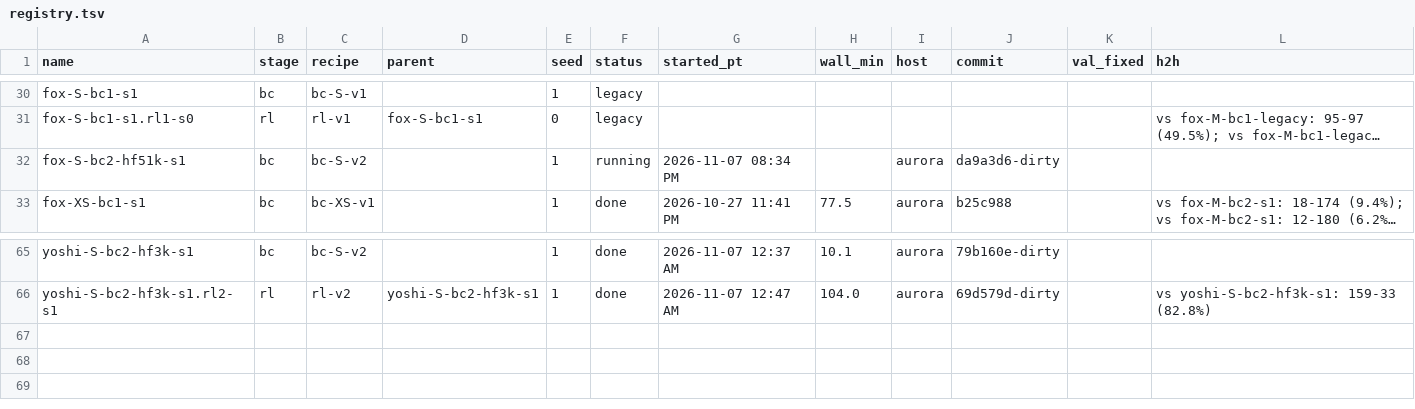
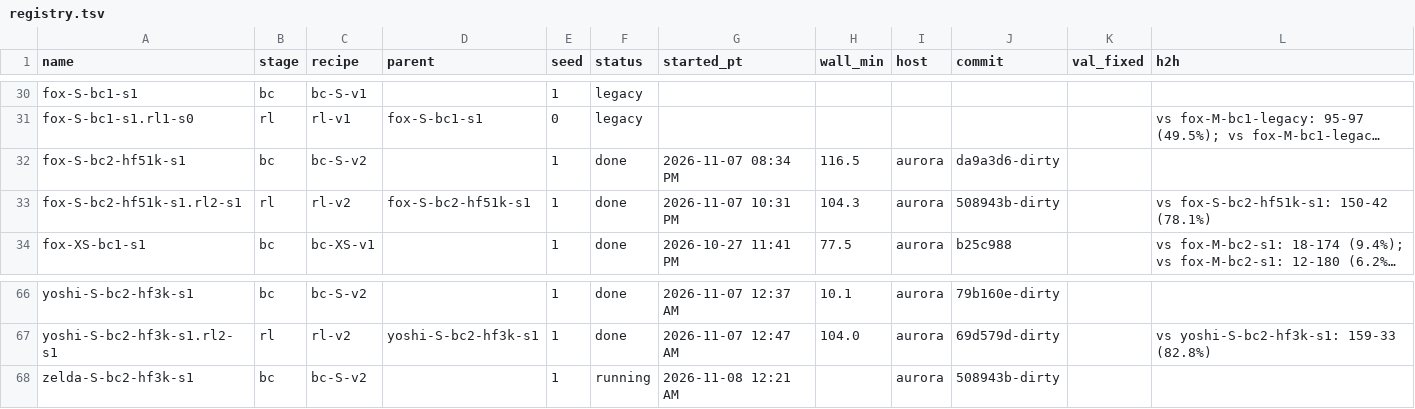
Before and after one commit to erickfm/MIMIC, a TSV file: runs/registry.tsv, drawn as a sheet; only a part is shown, gaps mark what is left out; long unchanged cells end in …; the diff names each change by its address in the sheet, - before the commit and + after, or states it on an @@ line.

```diff
--- a/runs/registry.tsv
+++ b/runs/registry.tsv
-F32 (status): running
+F32 (status): done
-H32 (wall_min): (empty)
+H32 (wall_min): 116.5
+row 33: fox-S-bc2-hf51k-s1.rl2-s1 | rl | rl-v2 | fox-S-bc2-hf51k-s1 | 1 | done | 2026-11-07 10:31 PM | 104.3 | aurora | 508943b-dirty |  | vs fox-S-bc2-hf51k-s1: 150-42 (78.1%)
+row 68: zelda-S-bc2-hf3k-s1 | bc | bc-S-v2 |  | 1 | running | 2026-11-08 12:21 AM |  | aurora | 508943b-dirty
```
Also changed, not shown: 4 other files.
